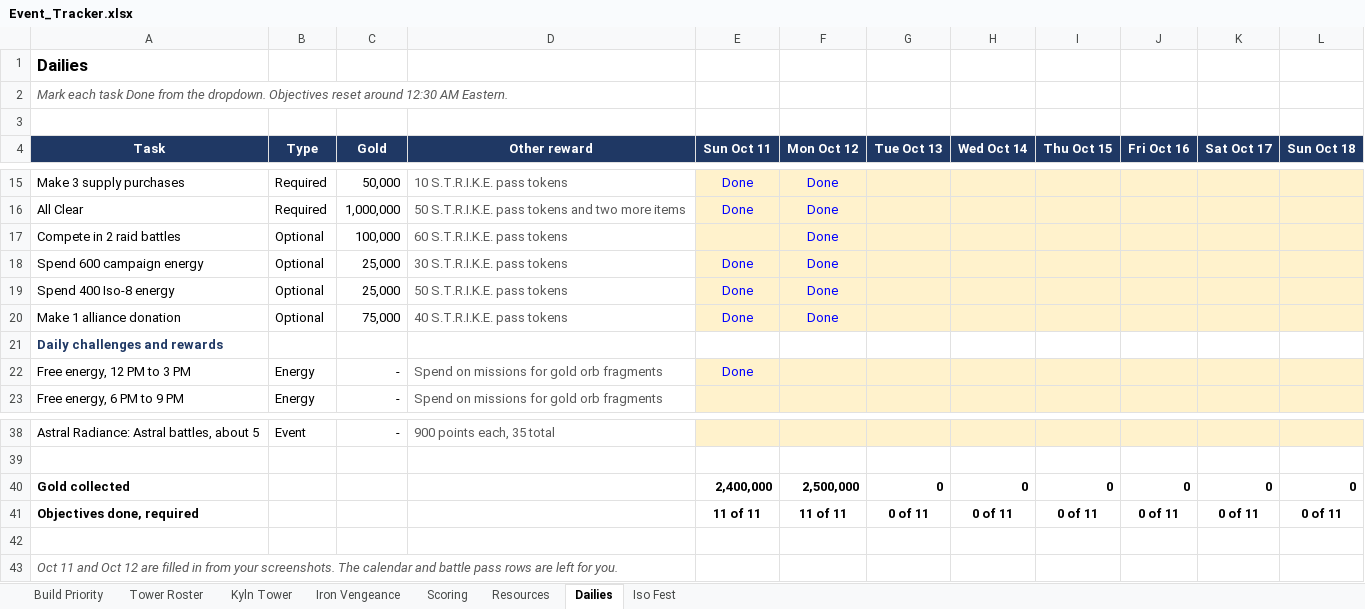
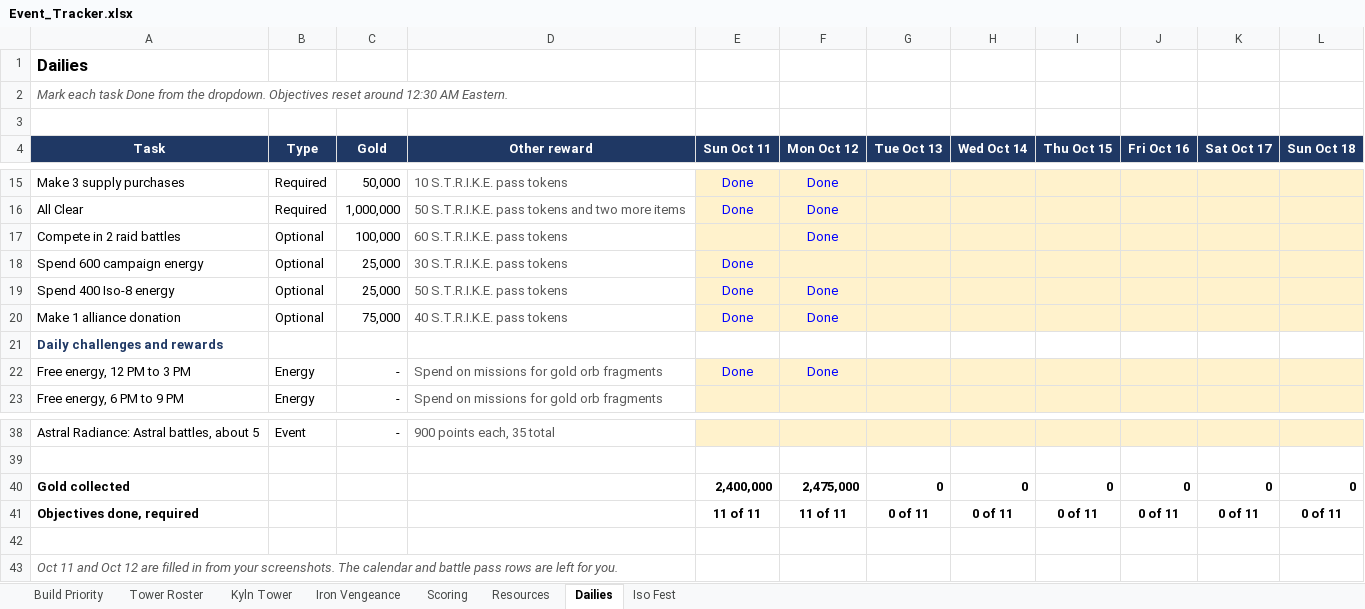
Before and after one commit to mansaalman01-maker/Marvel-Strike-Force-Planning, an Excel workbook: Event_Tracker.xlsx, sheet Dailies, drawn as a sheet; only a part is shown, gaps mark what is left out; values as stored, in another font and other column widths than the file's, no borders; conditional formats not drawn; the diff names each change by its address in the sheet, - before the commit and + after, or states it on an @@ line.

```diff
--- a/Event_Tracker.xlsx (sheet Dailies)
+++ b/Event_Tracker.xlsx (sheet Dailies)
-F18 (Mon Oct 12): Done
+F18 (Mon Oct 12): (empty)
-F22 (Mon Oct 12): (empty)
+F22 (Mon Oct 12): Done
-F40 (Mon Oct 12): 2,500,000
+F40 (Mon Oct 12): 2,475,000
```
Also changed, not shown: sheet Resources, sheet Iso Fest, sheet Iron Vengeance.
